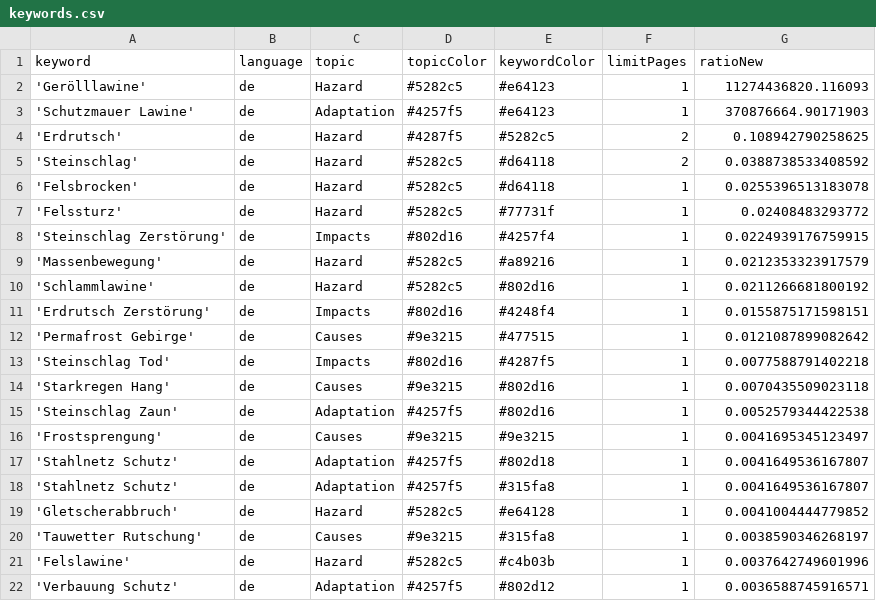
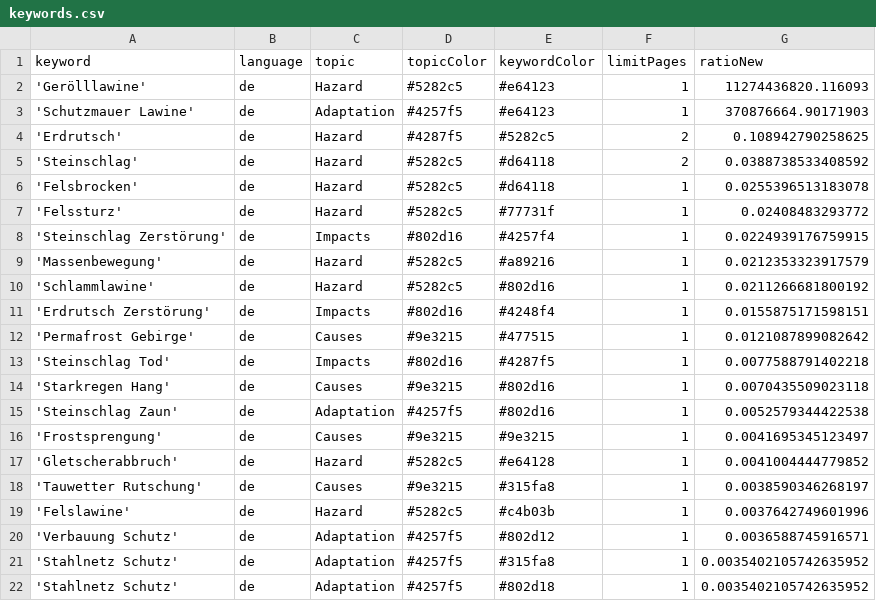
Before and after one commit to tapio-22-Digitale-Methoden-News/MassIsComing, a CSV file: keywords.csv, drawn as a sheet.

Commit message:
Commit from GitHub Actions (harvest:0.0)

```diff
--- a/keywords.csv
+++ b/keywords.csv
@@ -16,4 +16,2 @@ keyword,language,topic,topicColor,keywordColor,limitPages,ratioNew
 'Frostsprengung',de,Causes,#9e3215,#9e3215,1,0.0041695345123497
-'Stahlnetz Schutz',de,Adaptation,#4257f5,#802d18,1,0.0041649536167807
-'Stahlnetz Schutz',de,Adaptation,#4257f5,#315fa8,1,0.0041649536167807
 'Gletscherabbruch',de,Hazard,#5282c5,#e64128,1,0.0041004444779852
@@ -22 +20,3 @@ keyword,language,topic,topicColor,keywordColor,limitPages,ratioNew
 'Verbauung Schutz',de,Adaptation,#4257f5,#802d12,1,0.0036588745916571
+'Stahlnetz Schutz',de,Adaptation,#4257f5,#315fa8,1,0.0035402105742635952
+'Stahlnetz Schutz',de,Adaptation,#4257f5,#802d18,1,0.0035402105742635952
```
